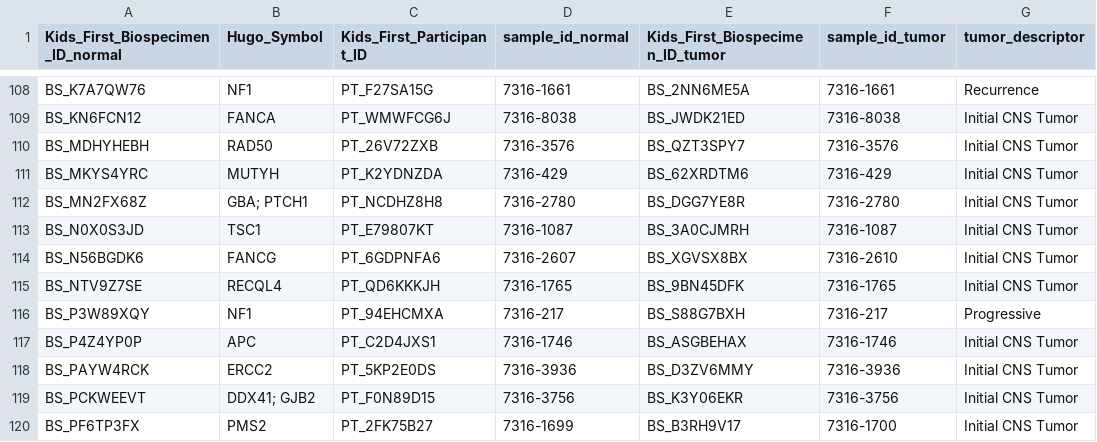
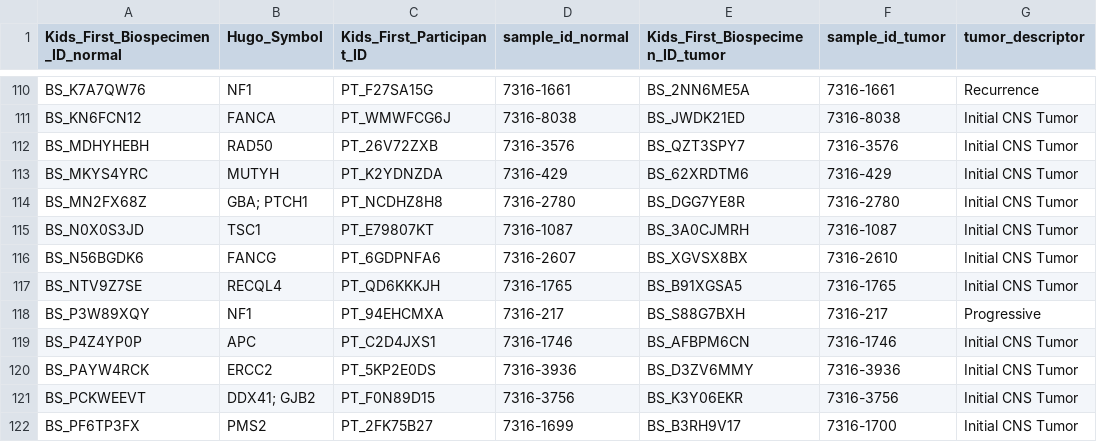
Before and after one commit to diskin-lab-chop/pbta-germline-somatic, a TSV file: analyses/two-hits/results/germline-somatic-collapsed-by-gene.tsv, drawn as a sheet; only a part is shown, gaps mark what is left out; addresses are those after the commit; the diff covers the shown part only; the diff names each change by its address in the sheet, - before the commit and + after, or states it on an @@ line.

```diff
--- a/analyses/two-hits/results/germline-somatic-collapsed-by-gene.tsv
+++ b/analyses/two-hits/results/germline-somatic-collapsed-by-gene.tsv
-E117 (Kids_First_Biospecimen_ID_tumor): BS_9BN45DFK
+E117 (Kids_First_Biospecimen_ID_tumor): BS_B91XGSA5
-E119 (Kids_First_Biospecimen_ID_tumor): BS_ASGBEHAX
+E119 (Kids_First_Biospecimen_ID_tumor): BS_AFBPM6CN
```
Also changed, not shown: 2 added rows and 64 edited cells elsewhere in this file, analyses/two-hits/results/germline-somatic-two-gene-hits.tsv, 4 other files.
